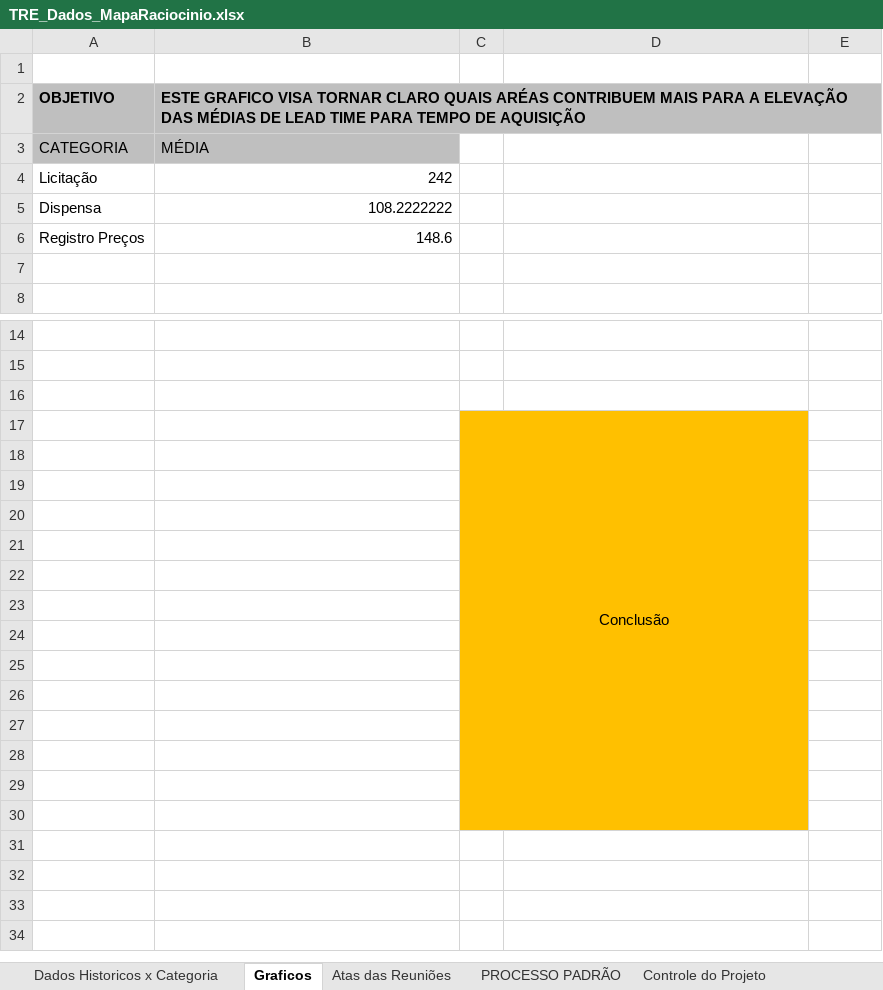
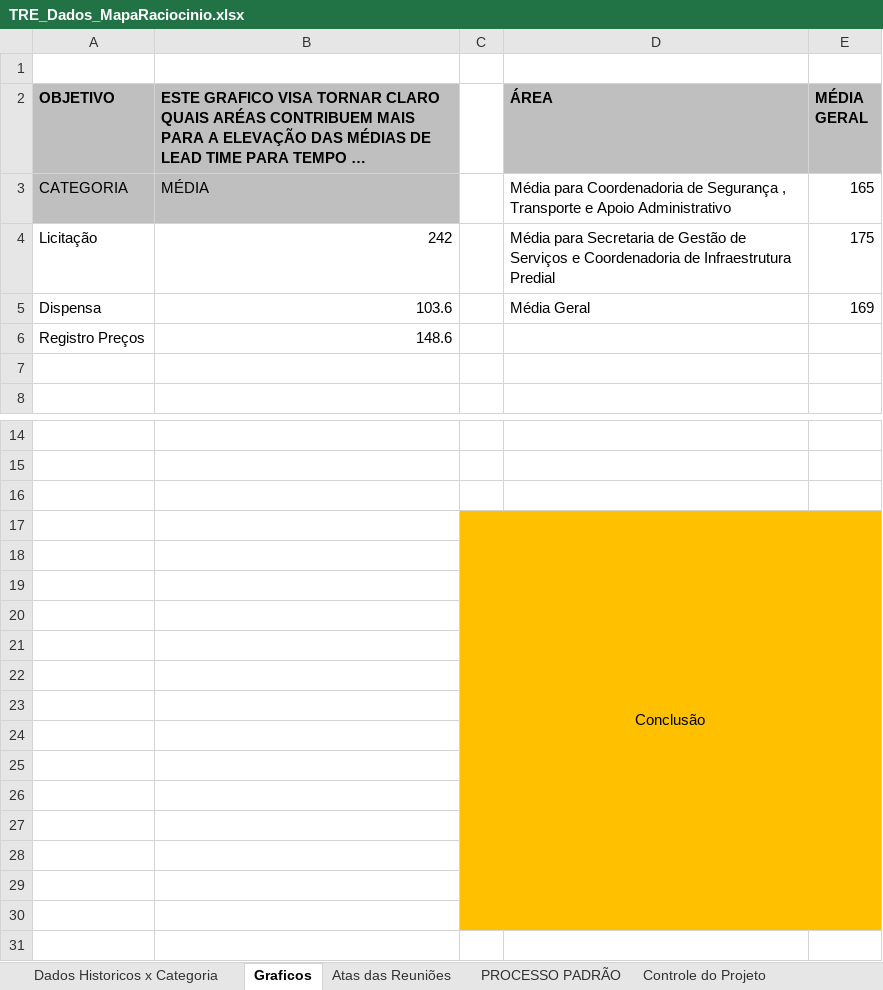
Before and after one commit to ruhansanabria/Puc_Lean2016, an Excel workbook: TRE_Dados_MapaRaciocinio.xlsx, sheet Graficos, drawn as a sheet; only a part is shown, gaps mark what is left out; the shorter side is filled out with more unchanged rows; long unchanged cells end in …; values as stored, in another font and other column widths than the file's, no borders; charts and pictures not drawn; removed rows and columns are numbered as before the commit, all else as after; the diff names each change by its address in the sheet, - before the commit and + after, or states it on an @@ line.

```diff
--- a/TRE_Dados_MapaRaciocinio.xlsx (sheet Graficos)
+++ b/TRE_Dados_MapaRaciocinio.xlsx (sheet Graficos)
-D2: (empty)
+D2: ÁREA
-D2:E2 fill: none
+D2:E2 fill: #BFBFBF
-E2: (empty)
+E2: MÉDIA GERAL
-D3 (ÁREA): (empty)
+D3 (ÁREA): Média para Coordenadoria de Segurança , Transporte e Apoio Administrativo
-E3 (MÉDIA GERAL): (empty)
+E3 (MÉDIA GERAL): 165
-D4 (ÁREA): (empty)
+D4 (ÁREA): Média para Secretaria de Gestão de Serviços e Coordenadoria de Infraestrutura Predial
-E4 (MÉDIA GERAL): (empty)
+E4 (MÉDIA GERAL): 175
-row 5: Dispensa | 108.2222222
+row 5: Dispensa | 103.6 |  | Média Geral | 169
-C17:D30 merged
+C17:E30 merged
-E17:E30 fill: none
+E17:E30 fill: #FFC000
```
Also changed, not shown: sheet Dados Historicos x Categoria, sheet Atas das Reuniões, hidden cells, charts or pictures, 4 other files.
